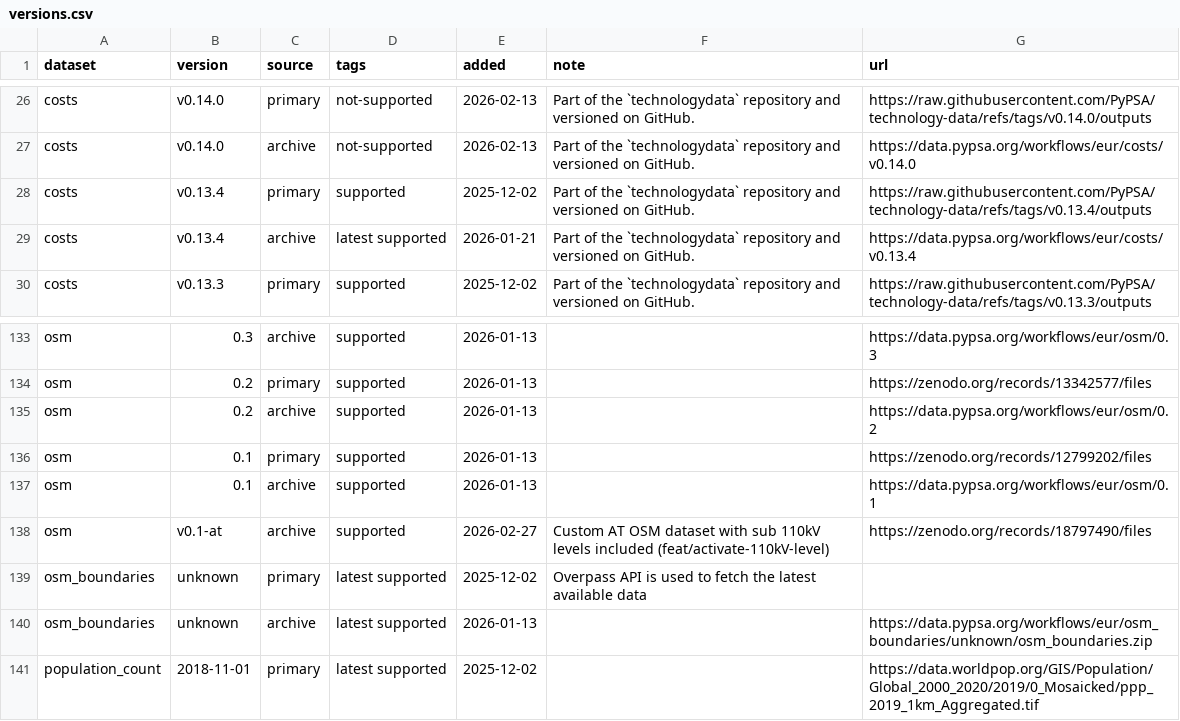
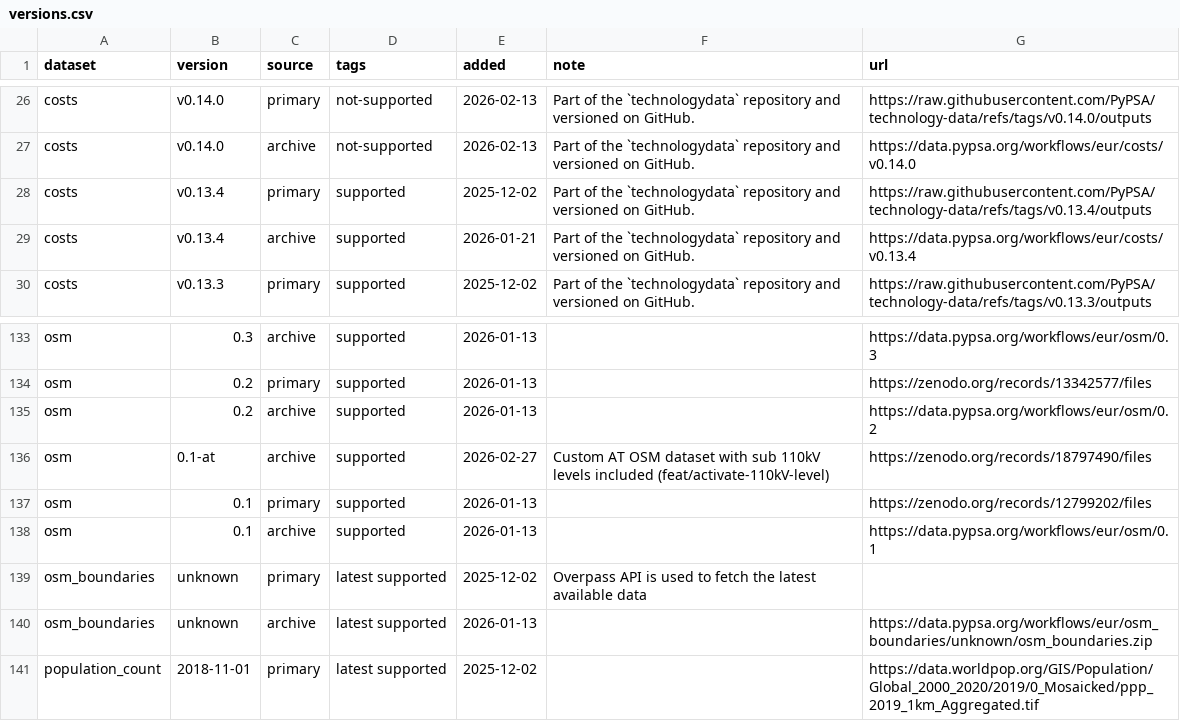
Before and after one commit to AGGM-AG/pypsa-at, a CSV file: data/versions.csv, drawn as a sheet; only a part is shown, gaps mark what is left out.

Commit message:
fix: remove latest tag from costs version to pass schemavalidator test

```diff
--- a/data/versions.csv
+++ b/data/versions.csv
@@ -28,3 +28,3 @@ costs,v0.14.0,archive,not-supported,2026-02-13,Part of the `technologydata` repo
 costs,v0.13.4,primary,supported,2025-12-02,Part of the `technologydata` repository and versioned on GitHub.,https://raw.githubusercontent.com/PyPSA/technology-data/refs/tags/v0.13.4/outputs
-costs,v0.13.4,archive,latest supported,2026-01-21,Part of the `technologydata` repository and versioned on GitHub.,https://data.pypsa.org/workflows/eur/costs/v0.13.4
+costs,v0.13.4,archive,supported,2026-01-21,Part of the `technologydata` repository and versioned on GitHub.,https://data.pypsa.org/workflows/eur/costs/v0.13.4
 costs,v0.13.3,primary,supported,2025-12-02,Part of the `technologydata` repository and versioned on GitHub.,https://raw.githubusercontent.com/PyPSA/technology-data/refs/tags/v0.13.3/outputs
@@ -135,5 +135,5 @@ osm,0.2,primary,supported,2026-01-13,,https://zenodo.org/records/13342577/files
 osm,0.2,archive,supported,2026-01-13,,https://data.pypsa.org/workflows/eur/osm/0.2
+osm,0.1-at,archive,supported,2026-02-27,Custom AT OSM dataset with sub 110kV levels included (feat/activate-110kV-level),https://zenodo.org/records/18797490/files
 osm,0.1,primary,supported,2026-01-13,,https://zenodo.org/records/12799202/files
 osm,0.1,archive,supported,2026-01-13,,https://data.pypsa.org/workflows/eur/osm/0.1
-osm,v0.1-at,archive,supported,2026-02-27,Custom AT OSM dataset with sub 110kV levels included (feat/activate-110kV-level),https://zenodo.org/records/18797490/files
 osm_boundaries,unknown,primary,latest supported,2025-12-02,Overpass API is used to fetch the latest available data,
```
